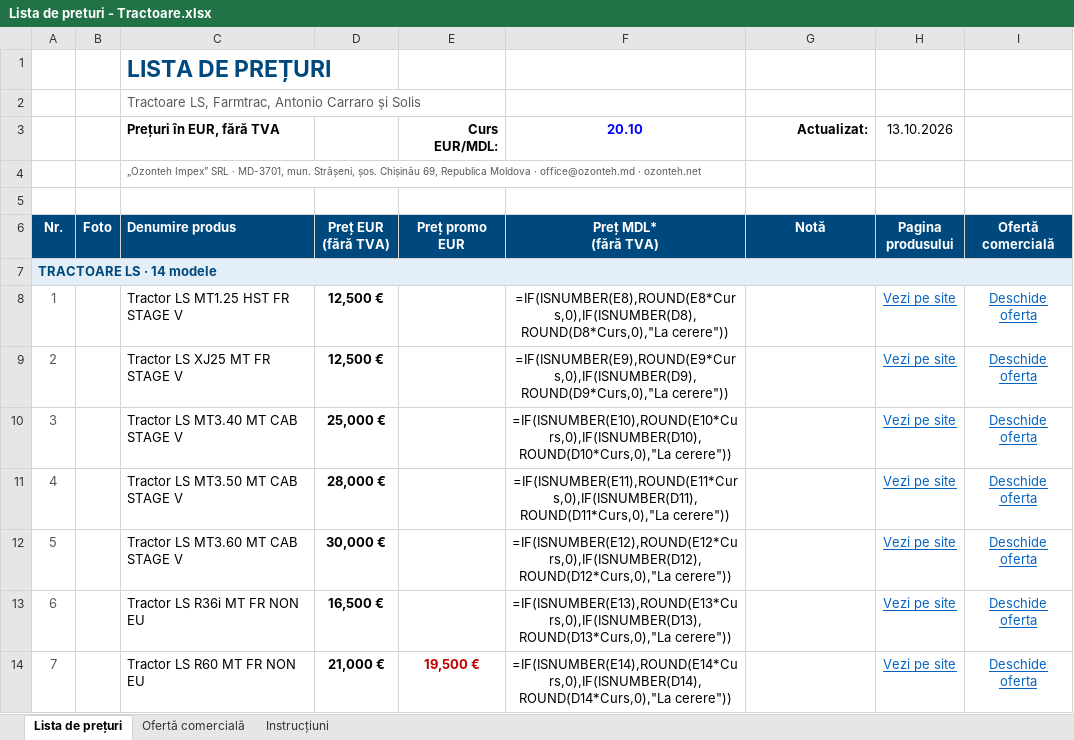
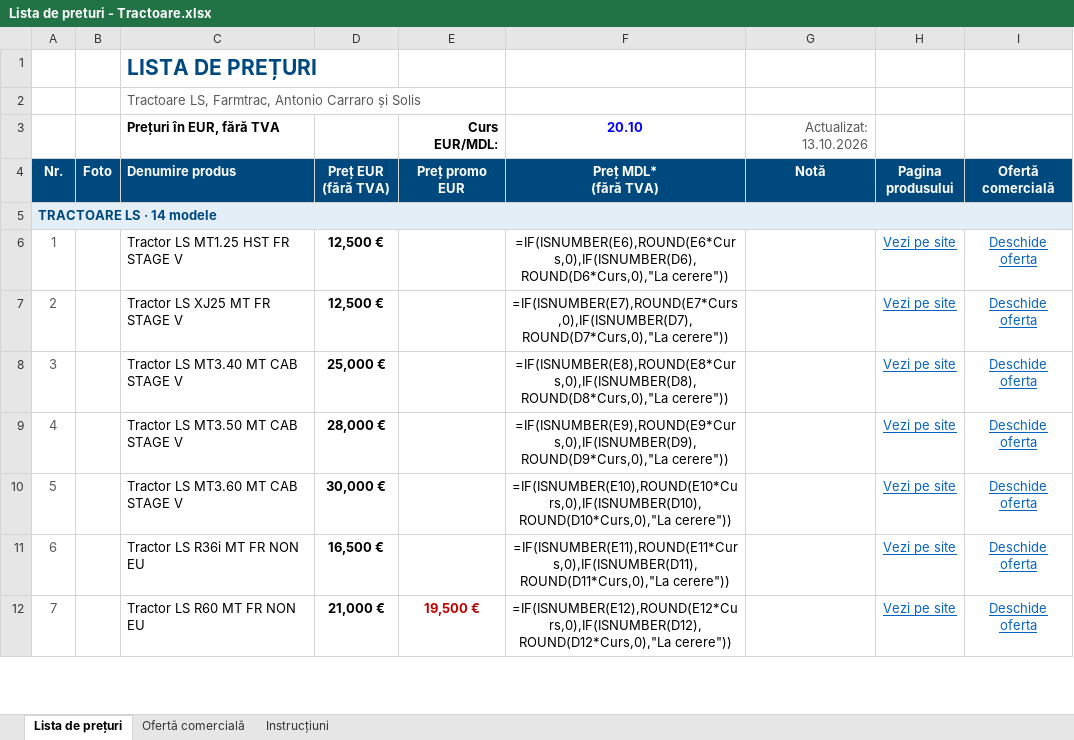
Before and after one commit to Ozonteh/oferte-lista-de-preturi-, an Excel workbook: output/Lista de preturi - Tractoare.xlsx, sheet Lista de prețuri, drawn as a sheet; only a part is shown; values as stored, in another font and other column widths than the file's, no borders; formulas without a stored value are shown as written; charts and pictures not drawn; removed rows and columns are numbered as before the commit, all else as after; the diff covers the shown part only; the diff names each change by its address in the sheet, - before the commit and + after, or states it on an @@ line.

```diff
--- a/output/Lista de preturi - Tractoare.xlsx (sheet Lista de prețuri)
+++ b/output/Lista de preturi - Tractoare.xlsx (sheet Lista de prețuri)
@@ C1 text size: smaller @@
-G3 (Notă): Actualizat:
+G3 (Notă): Actualizat: 13.10.2026
@@ G3 bold: on → off, text colour: black → #595959 @@
-H3 (Pagina produsului): 13.10.2026
+H3 (Pagina produsului): (empty)
@@ row 4 moved to row 46: „Ozonteh Impex” SRL · MD-3701, mun. Stră… @@
-row 5: (empty)
-F6 (Preț MDL* (fără TVA)): =IF(ISNUMBER(E8),ROUND(E8*Curs,0),IF(ISNUMBER(D8),ROUND(D8*Curs,0),"La cerere"))
+F6 (Preț MDL* (fără TVA)): =IF(ISNUMBER(E6),ROUND(E6*Curs,0),IF(ISNUMBER(D6),ROUND(D6*Curs,0),"La cerere"))
-F7 (Preț MDL* (fără TVA)): =IF(ISNUMBER(E9),ROUND(E9*Curs,0),IF(ISNUMBER(D9),ROUND(D9*Curs,0),"La cerere"))
+F7 (Preț MDL* (fără TVA)): =IF(ISNUMBER(E7),ROUND(E7*Curs,0),IF(ISNUMBER(D7),ROUND(D7*Curs,0),"La cerere"))
-F8 (Preț MDL* (fără TVA)): =IF(ISNUMBER(E10),ROUND(E10*Curs,0),IF(ISNUMBER(D10),ROUND(D10*Curs,0),"La cerere"))
+F8 (Preț MDL* (fără TVA)): =IF(ISNUMBER(E8),ROUND(E8*Curs,0),IF(ISNUMBER(D8),ROUND(D8*Curs,0),"La cerere"))
-F9 (Preț MDL* (fără TVA)): =IF(ISNUMBER(E11),ROUND(E11*Curs,0),IF(ISNUMBER(D11),ROUND(D11*Curs,0),"La cerere"))
+F9 (Preț MDL* (fără TVA)): =IF(ISNUMBER(E9),ROUND(E9*Curs,0),IF(ISNUMBER(D9),ROUND(D9*Curs,0),"La cerere"))
-F10 (Preț MDL* (fără TVA)): =IF(ISNUMBER(E12),ROUND(E12*Curs,0),IF(ISNUMBER(D12),ROUND(D12*Curs,0),"La cerere"))
+F10 (Preț MDL* (fără TVA)): =IF(ISNUMBER(E10),ROUND(E10*Curs,0),IF(ISNUMBER(D10),ROUND(D10*Curs,0),"La cerere"))
-F11 (Preț MDL* (fără TVA)): =IF(ISNUMBER(E13),ROUND(E13*Curs,0),IF(ISNUMBER(D13),ROUND(D13*Curs,0),"La cerere"))
+F11 (Preț MDL* (fără TVA)): =IF(ISNUMBER(E11),ROUND(E11*Curs,0),IF(ISNUMBER(D11),ROUND(D11*Curs,0),"La cerere"))
-F12 (Preț MDL* (fără TVA)): =IF(ISNUMBER(E14),ROUND(E14*Curs,0),IF(ISNUMBER(D14),ROUND(D14*Curs,0),"La cerere"))
+F12 (Preț MDL* (fără TVA)): =IF(ISNUMBER(E12),ROUND(E12*Curs,0),IF(ISNUMBER(D12),ROUND(D12*Curs,0),"La cerere"))
```
Also changed, not shown: 26 edited cells elsewhere in this sheet, charts or pictures, output/Lista de preturi - Shaktiman.xlsx, 1 other file.
